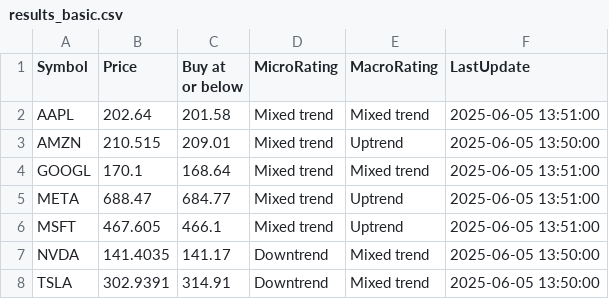
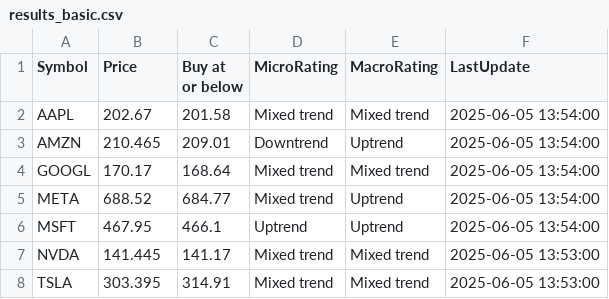
Before and after one commit to kuppal3gt/MSF, a CSV file: results_basic.csv, drawn as a sheet.

```diff
--- a/results_basic.csv
+++ b/results_basic.csv
@@ -1,8 +1,8 @@
 "Symbol","Price","Buy at or below","MicroRating","MacroRating","LastUpdate"
-"AAPL",202.64,201.58,"Mixed trend","Mixed trend","2025-06-05 13:51:00"
-"AMZN",210.515,209.01,"Mixed trend","Uptrend","2025-06-05 13:50:00"
-"GOOGL",170.1,168.64,"Mixed trend","Mixed trend","2025-06-05 13:51:00"
-"META",688.47,684.77,"Mixed trend","Uptrend","2025-06-05 13:51:00"
-"MSFT",467.605,466.1,"Mixed trend","Uptrend","2025-06-05 13:51:00"
-"NVDA",141.4035,141.17,"Downtrend","Mixed trend","2025-06-05 13:50:00"
-"TSLA",302.9391,314.91,"Downtrend","Mixed trend","2025-06-05 13:50:00"
+"AAPL",202.67,201.58,"Mixed trend","Mixed trend","2025-06-05 13:54:00"
+"AMZN",210.465,209.01,"Downtrend","Uptrend","2025-06-05 13:54:00"
+"GOOGL",170.17,168.64,"Mixed trend","Mixed trend","2025-06-05 13:54:00"
+"META",688.52,684.77,"Mixed trend","Uptrend","2025-06-05 13:54:00"
+"MSFT",467.95,466.1,"Uptrend","Uptrend","2025-06-05 13:54:00"
+"NVDA",141.445,141.17,"Mixed trend","Mixed trend","2025-06-05 13:53:00"
+"TSLA",303.395,314.91,"Mixed trend","Mixed trend","2025-06-05 13:53:00"
```
Also changed, not shown: results.csv, results_essential.csv, 1 other file.
